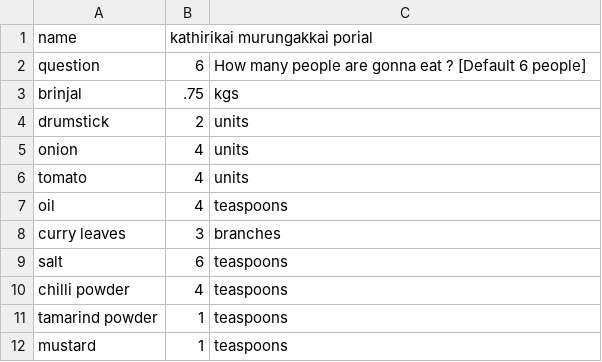
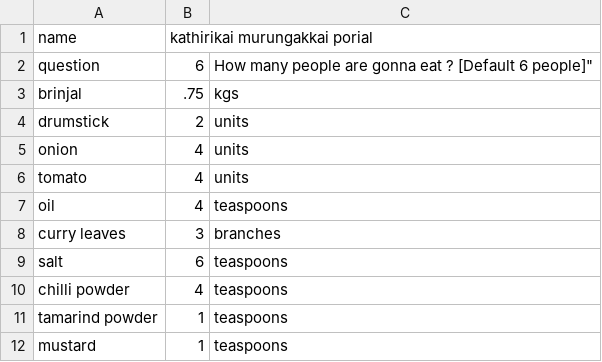
Before and after one commit to ChocolatePadmanaban/Cooking_Scheduler, a CSV file: recipe_ingredients/kathirikai_murungakkai_porial.csv, drawn as a sheet; the diff names each change by its address in the sheet, - before the commit and + after, or states it on an @@ line.

```diff
--- a/recipe_ingredients/kathirikai_murungakkai_porial.csv
+++ b/recipe_ingredients/kathirikai_murungakkai_porial.csv
-C2: …[Default 6 people]
+C2: …[Default 6 people]"
```
Also changed, not shown: recipe_ingredients/millakai_sambar.csv, 1 other file.
